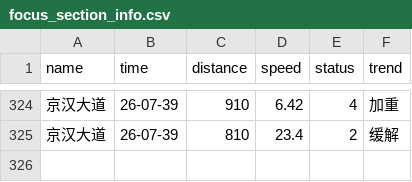
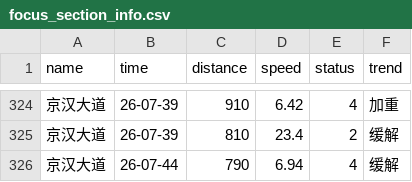
Before and after one commit to HereIsZephyrus/trunklevel_evaluation, a CSV file: result/focus_section_info.csv, drawn as a sheet; only a part is shown, gaps mark what is left out.

```diff
--- a/result/focus_section_info.csv
+++ b/result/focus_section_info.csv
@@ -325 +325,2 @@ name,time,distance,speed,status,trend
 京汉大道,26-07-39,810,23.4,2,缓解
+京汉大道,26-07-44,790,6.94,4,缓解
```
Also changed, not shown: result/focus_basic_info.csv.
